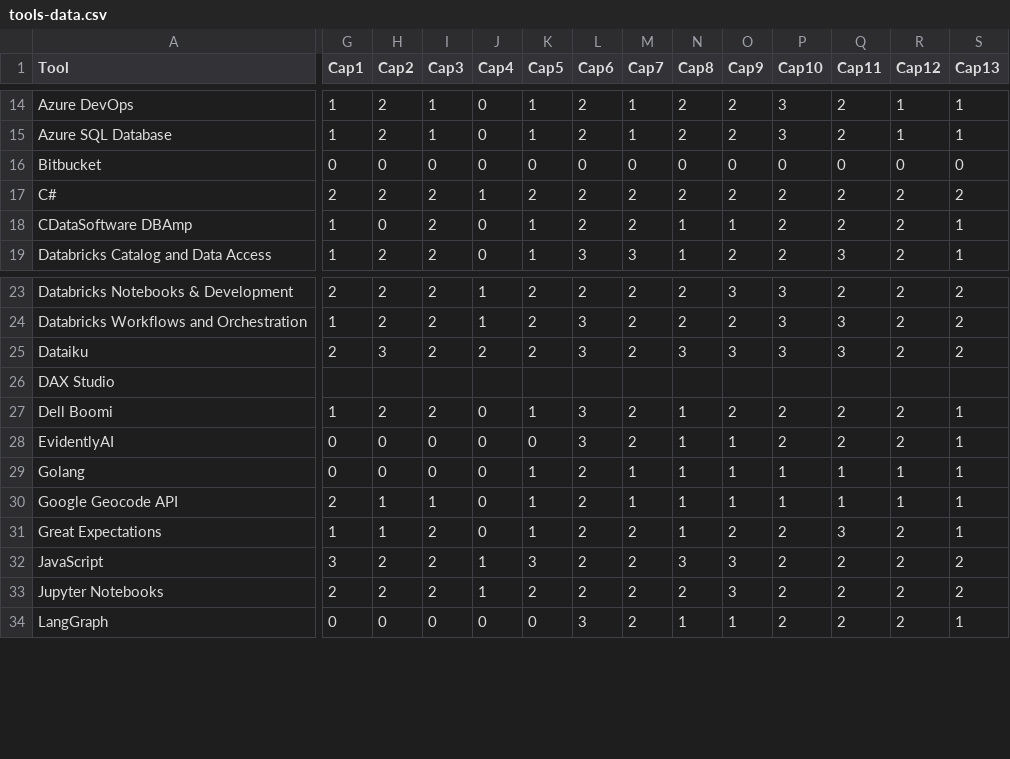
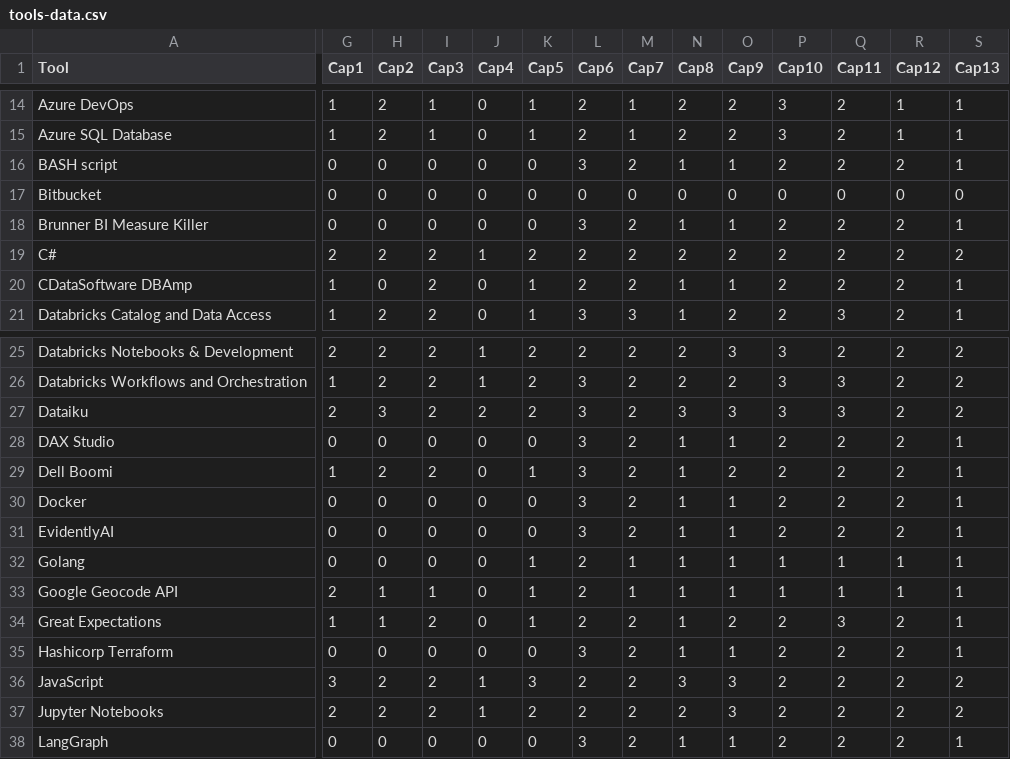
Before and after one commit to kd-gitgub/aom-tool-heatmap-v1, a CSV file: tools-data.csv, drawn as a sheet; only a part is shown, gaps mark what is left out; addresses are those after the commit; rows hold the shown columns only; the diff covers the shown part only; the diff names each change by its address in the sheet, - before the commit and + after, or states it on an @@ line.

Commit message:
Add files via upload

```diff
--- a/tools-data.csv
+++ b/tools-data.csv
+row 16: BASH script | 0 | 0 | 0 | 0 | 0 | 3 | 2 | 1 | 1 | 2 | 2 | 2 | 1
+row 18: Brunner BI Measure Killer | 0 | 0 | 0 | 0 | 0 | 3 | 2 | 1 | 1 | 2 | 2 | 2 | 1
-G28 (Cap1): (empty)
+G28 (Cap1): 0
-H28 (Cap2): (empty)
+H28 (Cap2): 0
-I28 (Cap3): (empty)
+I28 (Cap3): 0
-J28 (Cap4): (empty)
+J28 (Cap4): 0
-K28 (Cap5): (empty)
+K28 (Cap5): 0
-L28 (Cap6): (empty)
+L28 (Cap6): 3
-M28 (Cap7): (empty)
+M28 (Cap7): 2
-N28 (Cap8): (empty)
+N28 (Cap8): 1
-O28 (Cap9): (empty)
+O28 (Cap9): 1
-P28 (Cap10): (empty)
+P28 (Cap10): 2
-Q28 (Cap11): (empty)
+Q28 (Cap11): 2
-R28 (Cap12): (empty)
+R28 (Cap12): 2
-S28 (Cap13): (empty)
+S28 (Cap13): 1
+row 30: Docker | 0 | 0 | 0 | 0 | 0 | 3 | 2 | 1 | 1 | 2 | 2 | 2 | 1
+row 35: Hashicorp Terraform | 0 | 0 | 0 | 0 | 0 | 3 | 2 | 1 | 1 | 2 | 2 | 2 | 1
```
Also changed, not shown: 19 edited cells elsewhere in this file.
